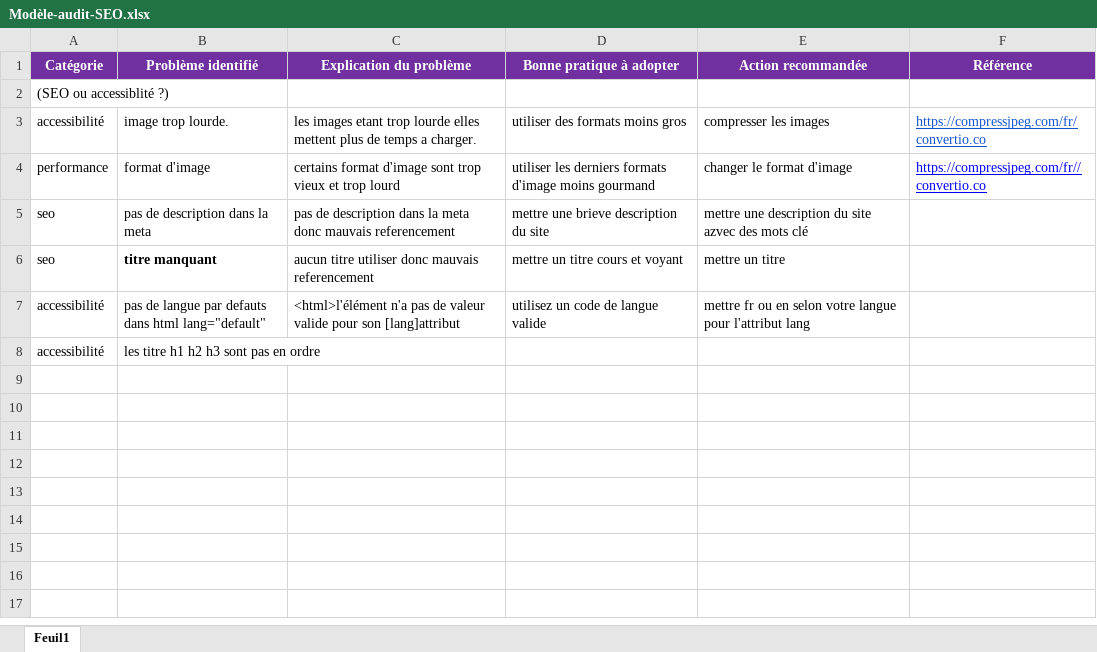
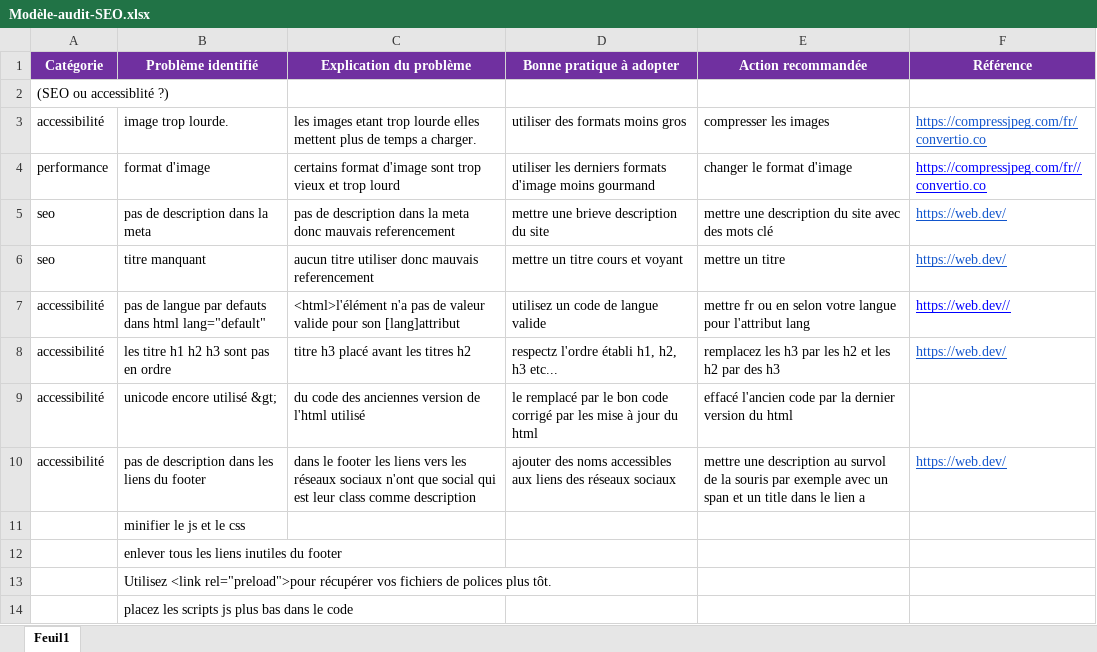
Before and after one commit to frageur/projet-4, an Excel workbook: Modèle-audit-SEO.xlsx, sheet Feuil1, drawn as a sheet; values as stored, in another font and other column widths than the file's, no borders; charts and pictures not drawn; the diff names each change by its address in the sheet, - before the commit and + after, or states it on an @@ line.

```diff
--- a/Modèle-audit-SEO.xlsx (sheet Feuil1)
+++ b/Modèle-audit-SEO.xlsx (sheet Feuil1)
-E5 (Action recommandée): …du site azvec des mots…
+E5 (Action recommandée): …du site avec des mots…
-F5:F6 (Référence): (empty)
+F5:F6 (Référence): https://web.dev/
-B6 bold: on
+B6 bold: off
-F7 (Référence): (empty)
+F7 (Référence): https://web.dev//
-C8 (Explication du problème): (empty)
+C8 (Explication du problème): titre h3 placé avant les titres h2
-D8 (Bonne pratique à adopter): (empty)
+D8 (Bonne pratique à adopter): respectz l'ordre établi h1, h2, h3 etc...
-E8 (Action recommandée): (empty)
+E8 (Action recommandée): remplacez les h3 par les h2 et les h2 par des h3
-F8 (Référence): (empty)
+F8 (Référence): https://web.dev/
+row 9: accessibilité | unicode encore utilisé &gt; | du code des anciennes version de l'html utilisé | le remplacé par le bon code corrigé par les mise à jour du html | effacé l'ancien code par la dernier version du html
+row 10: accessibilité | pas de description dans les liens du footer | dans le footer les liens vers les réseaux sociaux n'ont que social qui est leur class comme description | ajouter des noms accessibles aux liens des réseaux sociaux | mettre une description au survol de la souris par exemple avec un span et un title dans le lien a | https://web.dev/
+row 11:  | minifier le js et le css
+row 12:  | enlever tous les liens inutiles du footer
+row 13:  | Utilisez <link rel="preload">pour récupérer vos fichiers de polices plus tôt.
+row 14:  | placez les scripts js plus bas dans le code
```
Also changed, not shown: 8 other files.
